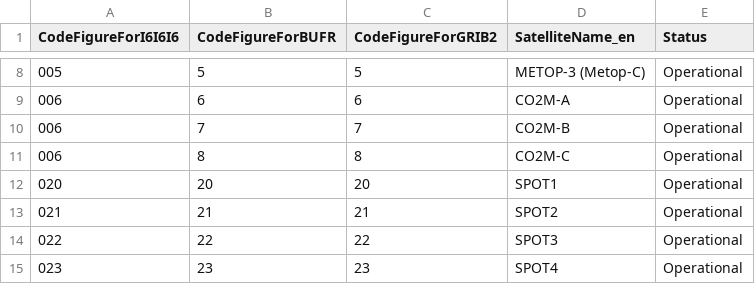
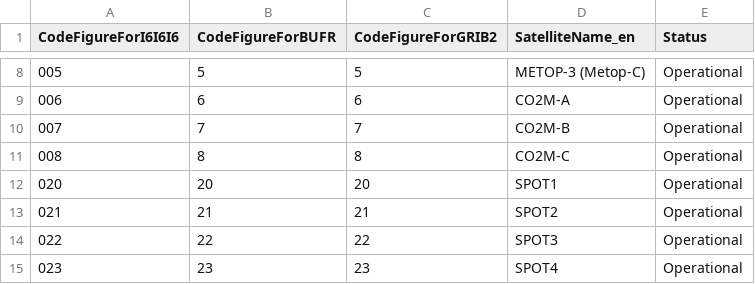
Before and after one commit to wmo-im/CCT, a CSV file: C05.csv, drawn as a sheet; only a part is shown, gaps mark what is left out.

Commit message:
Update C05.csv
fix CO2M-A CO2M-B CO2M-C

```diff
--- a/C05.csv
+++ b/C05.csv
@@ -9,4 +9,4 @@ CodeFigureForI6I6I6,CodeFigureForBUFR,CodeFigureForGRIB2,SatelliteName_en,Status
 006,6,6,CO2M-A,Operational
-006,7,7,CO2M-B,Operational
-006,8,8,CO2M-C,Operational
+007,7,7,CO2M-B,Operational
+008,8,8,CO2M-C,Operational
 020,20,20,SPOT1,Operational
```
